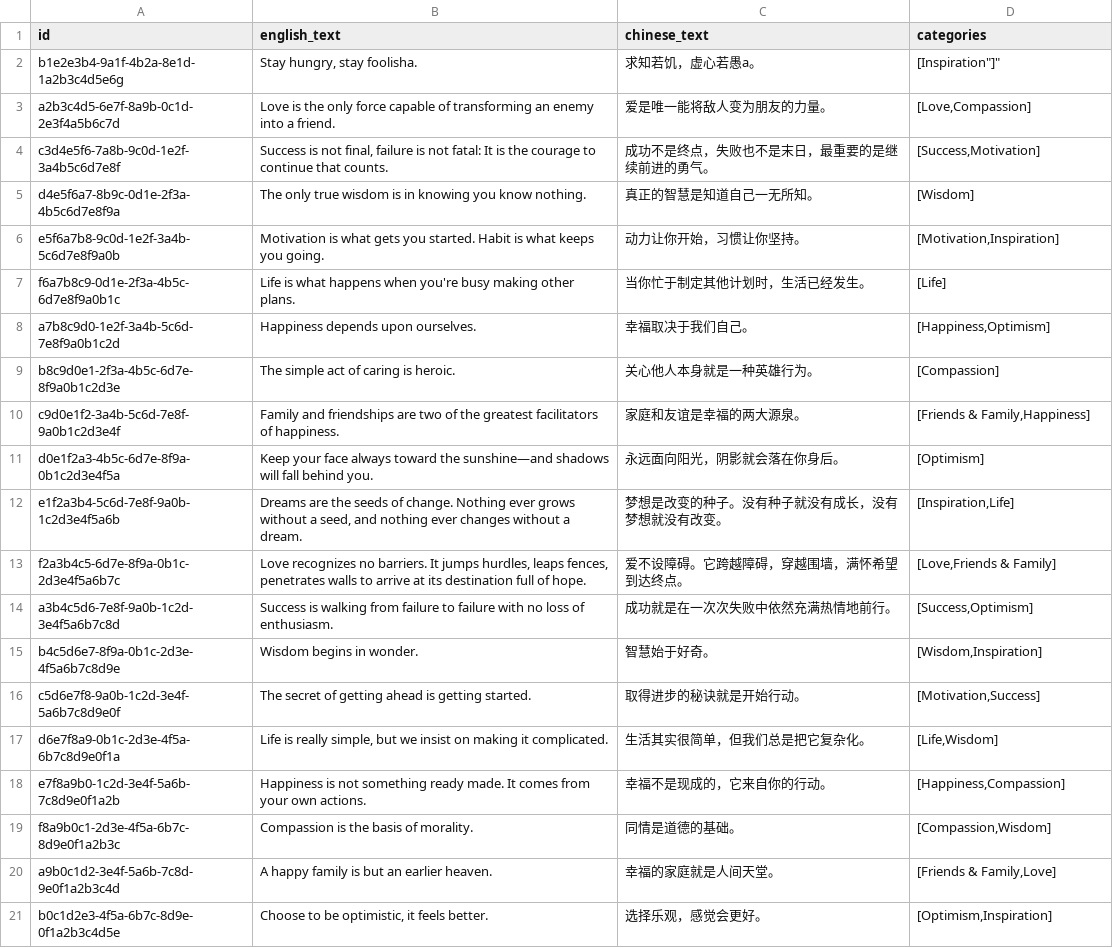
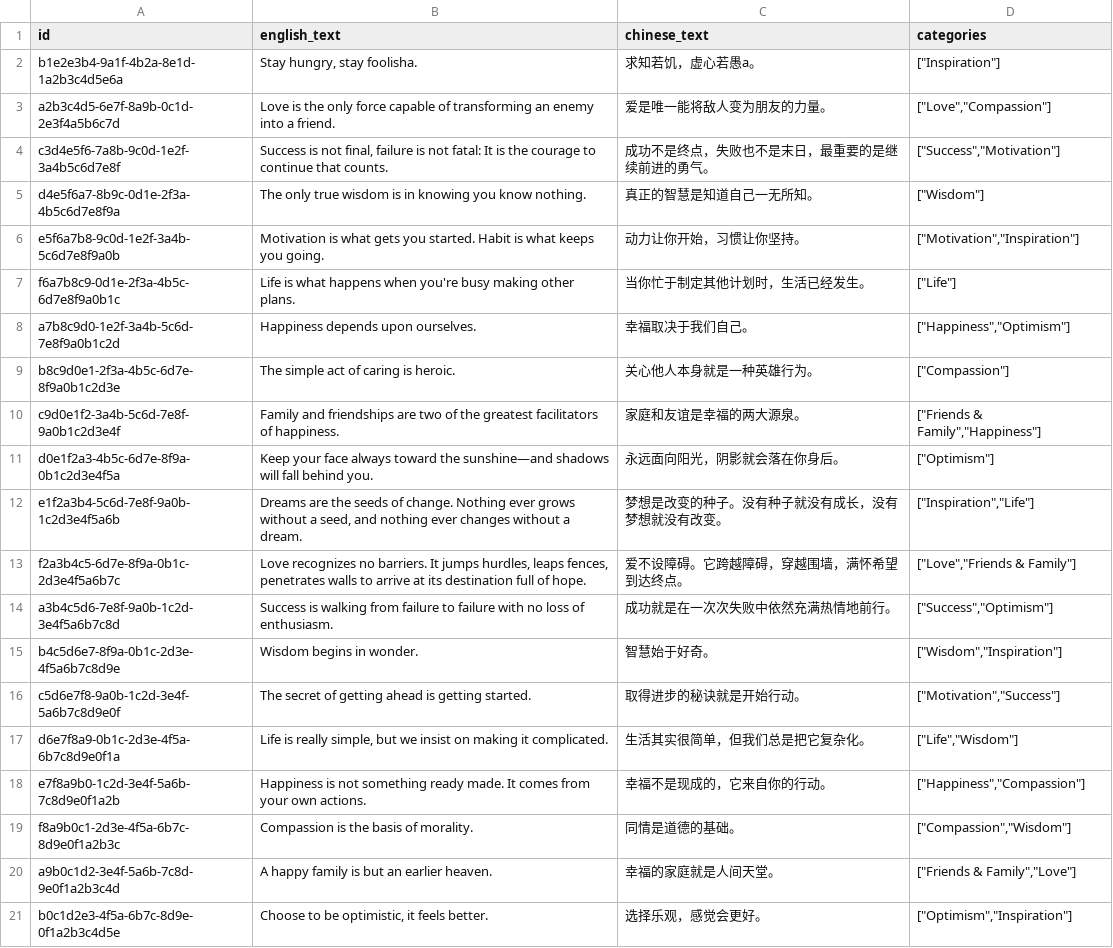
Before and after one commit to terrancehah/whole-ios, a CSV file: quotes-table-sample.csv, drawn as a sheet; the diff names each change by its address in the sheet, - before the commit and + after, or states it on an @@ line.

```diff
--- a/quotes-table-sample.csv
+++ b/quotes-table-sample.csv
-A2 (id): b1e2e3b4-9a1f-4b2a-8e1d-1a2b3c4d5e6g
+A2 (id): b1e2e3b4-9a1f-4b2a-8e1d-1a2b3c4d5e6a
-D2 (categories): [Inspiration"]"
+D2 (categories): ["Inspiration"]
-D3 (categories): [Love,Compassion]
+D3 (categories): ["Love","Compassion"]
-D4 (categories): [Success,Motivation]
+D4 (categories): ["Success","Motivation"]
-D5 (categories): [Wisdom]
+D5 (categories): ["Wisdom"]
-D6 (categories): [Motivation,Inspiration]
+D6 (categories): ["Motivation","Inspiration"]
-D7 (categories): [Life]
+D7 (categories): ["Life"]
-D8 (categories): [Happiness,Optimism]
+D8 (categories): ["Happiness","Optimism"]
-D9 (categories): [Compassion]
+D9 (categories): ["Compassion"]
-D10 (categories): [Friends & Family,Happiness]
+D10 (categories): ["Friends & Family","Happiness"]
-D11 (categories): [Optimism]
+D11 (categories): ["Optimism"]
-D12 (categories): [Inspiration,Life]
+D12 (categories): ["Inspiration","Life"]
-D13 (categories): [Love,Friends & Family]
+D13 (categories): ["Love","Friends & Family"]
-D14 (categories): [Success,Optimism]
+D14 (categories): ["Success","Optimism"]
-D15 (categories): [Wisdom,Inspiration]
+D15 (categories): ["Wisdom","Inspiration"]
-D16 (categories): [Motivation,Success]
+D16 (categories): ["Motivation","Success"]
-D17 (categories): [Life,Wisdom]
+D17 (categories): ["Life","Wisdom"]
-D18 (categories): [Happiness,Compassion]
+D18 (categories): ["Happiness","Compassion"]
-D19 (categories): [Compassion,Wisdom]
+D19 (categories): ["Compassion","Wisdom"]
-D20 (categories): [Friends & Family,Love]
+D20 (categories): ["Friends & Family","Love"]
-D21 (categories): [Optimism,Inspiration]
+D21 (categories): ["Optimism","Inspiration"]
```
Also changed, not shown: 7 other files.
